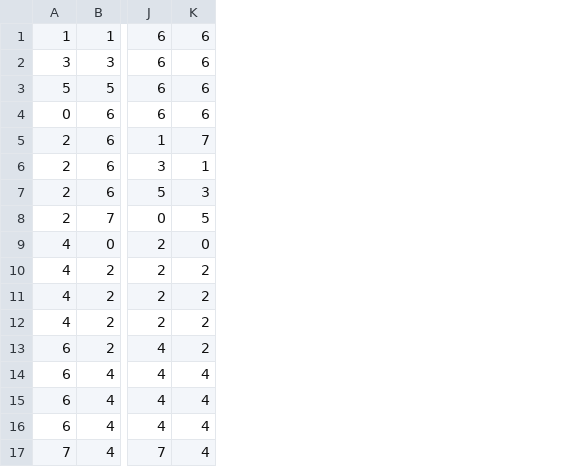
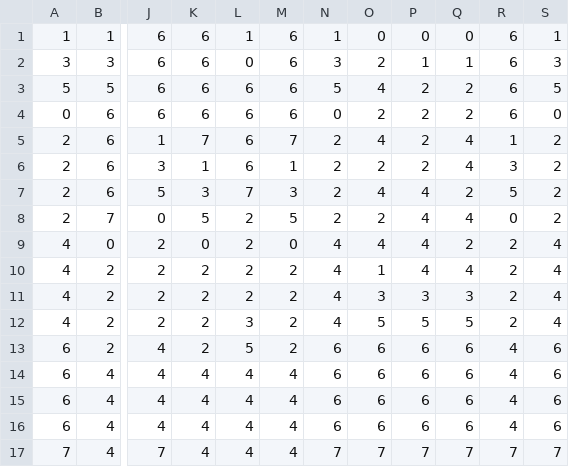
Before and after one commit to qzed/irl-maxent, a CSV file: src/data/complex_demos.csv, drawn as a sheet; only a part is shown, gaps mark what is left out; the diff names each change by its address in the sheet, - before the commit and + after, or states it on an @@ line.

```diff
--- a/src/data/complex_demos.csv
+++ b/src/data/complex_demos.csv
+column L, rows 1-17: 1 | 0 | 6 | 6 | 6 | 6 | 7 | 2 | 2 | 2 | 2 | 3 | 5 | 4 | 4 | 4 | 4
+column M, rows 1-17: 6 | 6 | 6 | 6 | 7 | 1 | 3 | 5 | 0 | 2 | 2 | 2 | 2 | 4 | 4 | 4 | 4
+column N, rows 1-17: 1 | 3 | 5 | 0 | 2 | 2 | 2 | 2 | 4 | 4 | 4 | 4 | 6 | 6 | 6 | 6 | 7
+column O, rows 1-17: 0 | 2 | 4 | 2 | 4 | 2 | 4 | 2 | 4 | 1 | 3 | 5 | 6 | 6 | 6 | 6 | 7
+column P, rows 1-17: 0 | 1 | 2 | 2 | 2 | 2 | 4 | 4 | 4 | 4 | 3 | 5 | 6 | 6 | 6 | 6 | 7
+column Q, rows 1-17: 0 | 1 | 2 | 2 | 4 | 4 | 2 | 4 | 2 | 4 | 3 | 5 | 6 | 6 | 6 | 6 | 7
+column R, rows 1-17: 6 | 6 | 6 | 6 | 1 | 3 | 5 | 0 | 2 | 2 | 2 | 2 | 4 | 4 | 4 | 4 | 7
+column S, rows 1-17: 1 | 3 | 5 | 0 | 2 | 2 | 2 | 2 | 4 | 4 | 4 | 4 | 6 | 6 | 6 | 6 | 7
```
Also changed, not shown: 36 other files.
